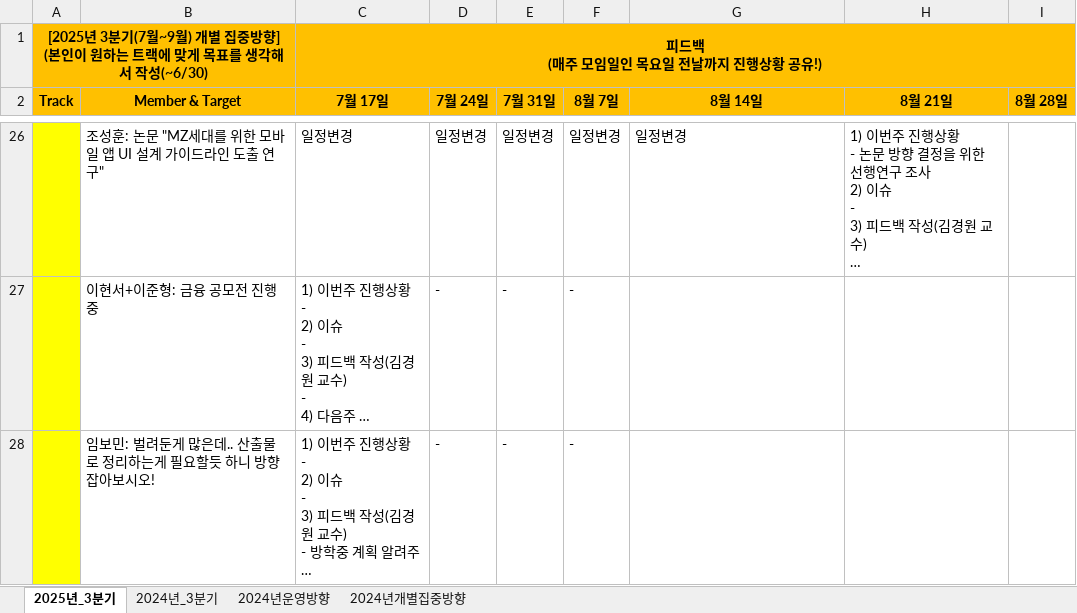
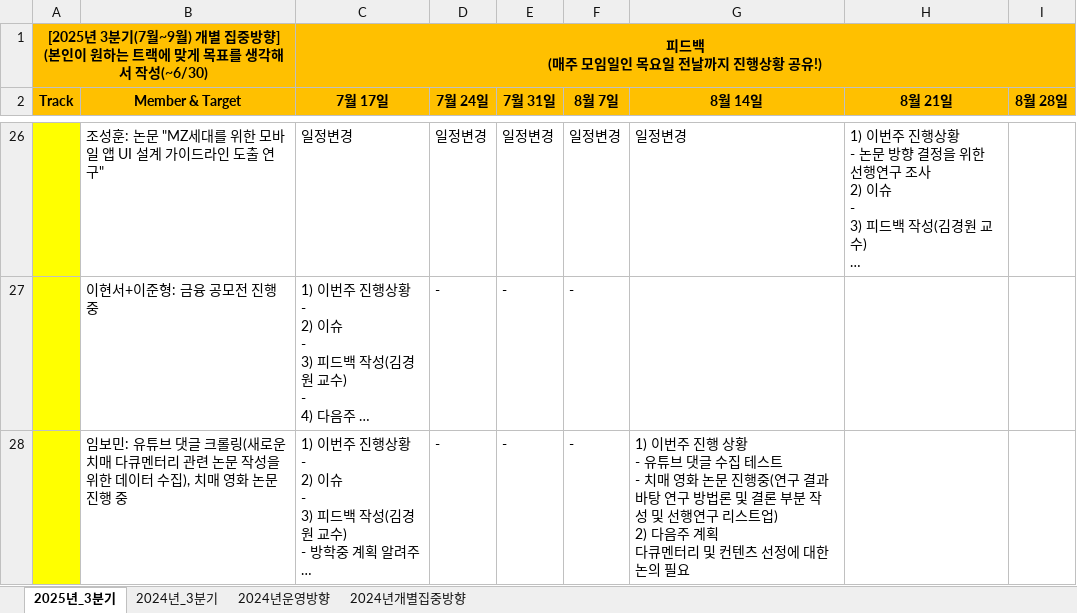
Before and after one commit to DataWizardd/DEBA-Research, an Excel workbook: [Document]/소개운영자료/DIVE_운영방향.xlsx, sheet 2025년_3분기, drawn as a sheet; only a part is shown, gaps mark what is left out; long unchanged cells end in …; values as stored, in another font and other column widths than the file's, no borders; charts and pictures not drawn; ↵ is a line break in a cell; the diff names each change by its address in the sheet, - before the commit and + after, or states it on an @@ line.

```diff
--- a/[Document]/소개운영자료/DIVE_운영방향.xlsx (sheet 2025년_3분기)
+++ b/[Document]/소개운영자료/DIVE_운영방향.xlsx (sheet 2025년_3분기)
-B28 (Member & Target): 임보민: 벌려둔게 많은데.. 산출물로 정리하는게 필요할듯 하니 방향 잡아보시오!
+B28 (Member & Target): 임보민: 유튜브 댓글 크롤링(새로운 치매 다큐멘터리 관련 논문 작성을 위한 데이터 수집), 치매 영화 논문 진행 중
-G28 (8월 14일): (empty)
+G28 (8월 14일): 1) 이번주 진행 상황 ↵ - 유튜브 댓글 수집 테스트 ↵ - 치매 영화 논문 진행중(연구 결과 바탕 연구 방법론 및 결론 부분 작성 및 선행연구 리스트업) ↵ 2) 다음주 계획 ↵ 다큐멘터리 및 컨텐츠 선정에 대한 논의 필요
```
Also changed, not shown: charts or pictures, 1 other file.
